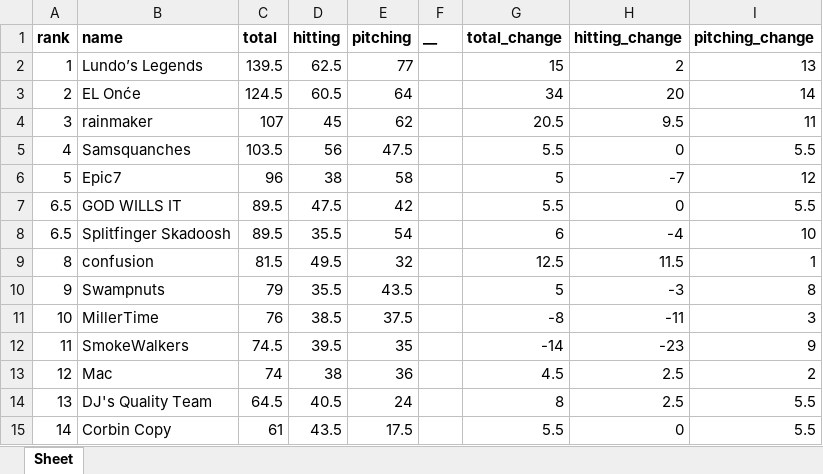
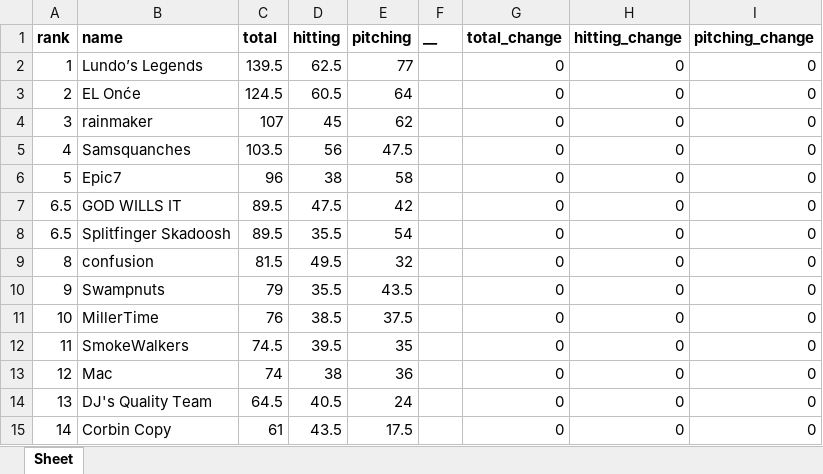
Before and after one commit to dbrewster42/baseball-roto, an Excel workbook: src/main/resources/files/results.xlsx, sheet Sheet, drawn as a sheet; values as stored, in another font and other column widths than the file's, no borders; the diff names each change by its address in the sheet, - before the commit and + after, or states it on an @@ line.

```diff
--- a/src/main/resources/files/results.xlsx (sheet Sheet)
+++ b/src/main/resources/files/results.xlsx (sheet Sheet)
-G2 (total_change): 15
+G2 (total_change): 0
-H2 (hitting_change): 2
+H2 (hitting_change): 0
-I2 (pitching_change): 13
+I2 (pitching_change): 0
-G3 (total_change): 34
+G3 (total_change): 0
-H3 (hitting_change): 20
+H3 (hitting_change): 0
-I3 (pitching_change): 14
+I3 (pitching_change): 0
-G4 (total_change): 20.5
+G4 (total_change): 0
-H4 (hitting_change): 9.5
+H4 (hitting_change): 0
-I4 (pitching_change): 11
+I4 (pitching_change): 0
-G5 (total_change): 5.5
+G5 (total_change): 0
-I5 (pitching_change): 5.5
+I5 (pitching_change): 0
-G6 (total_change): 5
+G6 (total_change): 0
-H6 (hitting_change): -7
+H6 (hitting_change): 0
-I6 (pitching_change): 12
+I6 (pitching_change): 0
-G7 (total_change): 5.5
+G7 (total_change): 0
-I7 (pitching_change): 5.5
+I7 (pitching_change): 0
-G8 (total_change): 6
+G8 (total_change): 0
-H8 (hitting_change): -4
+H8 (hitting_change): 0
-I8 (pitching_change): 10
+I8 (pitching_change): 0
-G9 (total_change): 12.5
+G9 (total_change): 0
-H9 (hitting_change): 11.5
+H9 (hitting_change): 0
-I9 (pitching_change): 1
+I9 (pitching_change): 0
-G10 (total_change): 5
+G10 (total_change): 0
-H10 (hitting_change): -3
+H10 (hitting_change): 0
-I10 (pitching_change): 8
+I10 (pitching_change): 0
-G11 (total_change): -8
+G11 (total_change): 0
-H11 (hitting_change): -11
+H11 (hitting_change): 0
-I11 (pitching_change): 3
+I11 (pitching_change): 0
-G12 (total_change): -14
+G12 (total_change): 0
-H12 (hitting_change): -23
+H12 (hitting_change): 0
-I12 (pitching_change): 9
+I12 (pitching_change): 0
-G13 (total_change): 4.5
+G13 (total_change): 0
-H13:H14 (hitting_change): 2.5
+H13:H14 (hitting_change): 0
-I13 (pitching_change): 2
+I13 (pitching_change): 0
-G14 (total_change): 8
+G14 (total_change): 0
-I14:I15 (pitching_change): 5.5
+I14:I15 (pitching_change): 0
-G15 (total_change): 5.5
+G15 (total_change): 0
```
Also changed, not shown: 6 other files.
